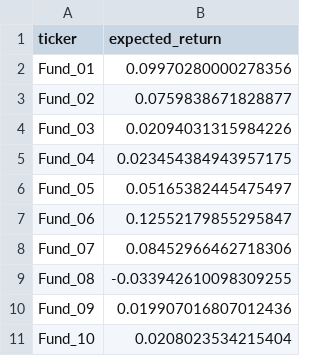
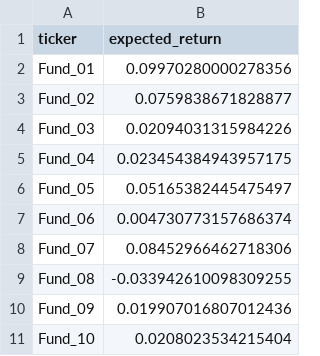
Before and after one commit to rayray0912/robo-adviser-bmd5302, a CSV file: data/mu_annualized.csv, drawn as a sheet.

```diff
--- a/data/mu_annualized.csv
+++ b/data/mu_annualized.csv
@@ -6,3 +6,3 @@ Fund_04,0.023454384943957175
 Fund_05,0.05165382445475497
-Fund_06,0.12552179855295847
+Fund_06,0.004730773157686374
 Fund_07,0.08452966462718306
```
Also changed, not shown: data/mu.csv, data/sigma.csv, 4 other files.
